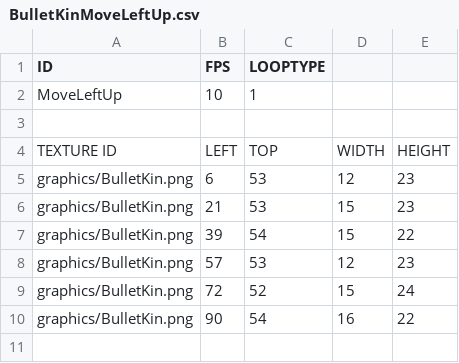
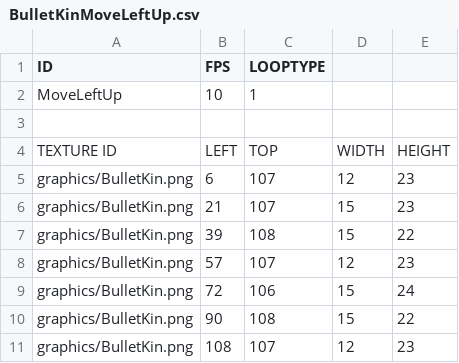
Before and after one commit to chrisLeeSW/EnterTheGungeon-SFML, a CSV file: Enter the Gungeon-bin/Animations/Enemy/BulletKinMoveLeftUp.csv, drawn as a sheet.

```diff
--- a/Enter the Gungeon-bin/Animations/Enemy/BulletKinMoveLeftUp.csv
+++ b/Enter the Gungeon-bin/Animations/Enemy/BulletKinMoveLeftUp.csv
@@ -4,7 +4,8 @@ MoveLeftUp,10,1,,
 TEXTURE ID,LEFT,TOP,WIDTH,HEIGHT
-graphics/BulletKin.png,6,53,12,23
-graphics/BulletKin.png,21,53,15,23
-graphics/BulletKin.png,39,54,15,22
-graphics/BulletKin.png,57,53,12,23
-graphics/BulletKin.png,72,52,15,24
-graphics/BulletKin.png,90,54,16,22
+graphics/BulletKin.png,6,107,12,23
+graphics/BulletKin.png,21,107,15,23
+graphics/BulletKin.png,39,108,15,22
+graphics/BulletKin.png,57,107,12,23
+graphics/BulletKin.png,72,106,15,24
+graphics/BulletKin.png,90,108,15,22
+graphics/BulletKin.png,108,107,12,23
```
Also changed, not shown: 3 other files.
